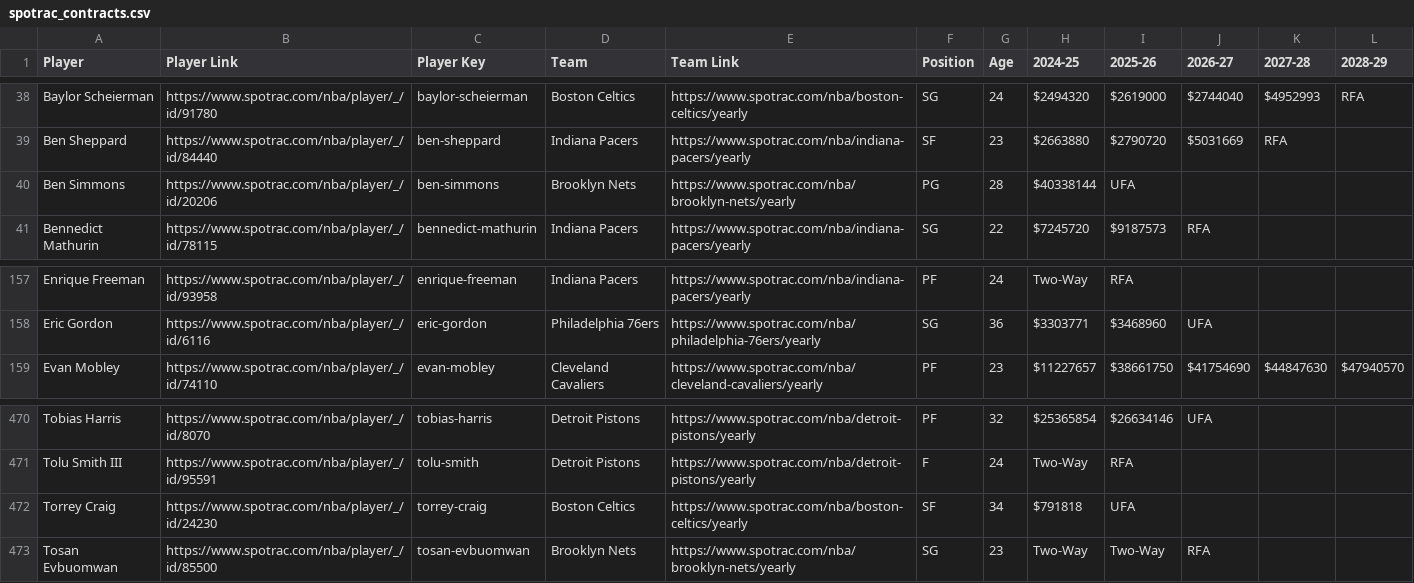
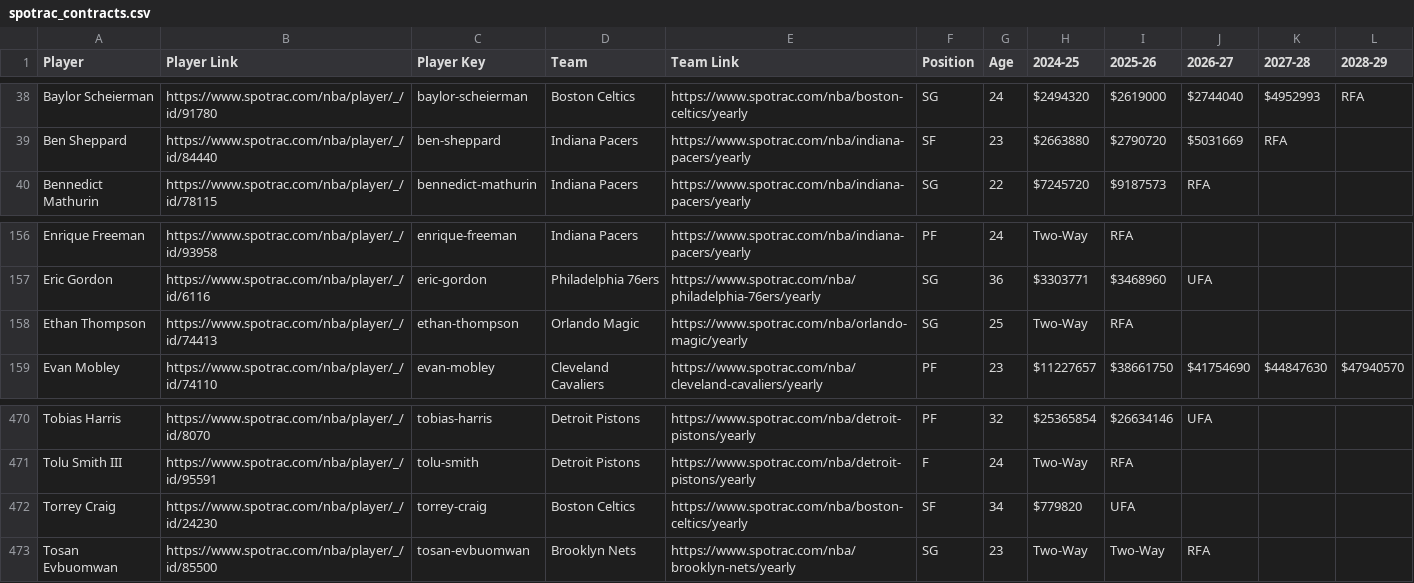
Before and after one commit to b-harr/dmcb, a CSV file: data/spotrac_contracts.csv, drawn as a sheet; only a part is shown, gaps mark what is left out.

Commit message:
Ben Simmons (PG) Feb 08, 2025 - Waived by Brooklyn (BKN) - agreed to buyout
Ethan Thompson (SG)
Feb 07, 2025 - Signed a Two-Way contract with Orlando (ORL)

Torrey Craig $779820

```diff
--- a/data/spotrac_contracts.csv
+++ b/data/spotrac_contracts.csv
@@ -39,3 +39,2 @@ Baylor Scheierman,https://www.spotrac.com/nba/player/_/id/91780,baylor-scheierma
 Ben Sheppard,https://www.spotrac.com/nba/player/_/id/84440,ben-sheppard,Indiana Pacers,https://www.spotrac.com/nba/indiana-pacers/yearly,SF,23,$2663880,$2790720,$5031669,RFA,
-Ben Simmons,https://www.spotrac.com/nba/player/_/id/20206,ben-simmons,Brooklyn Nets,https://www.spotrac.com/nba/brooklyn-nets/yearly,PG,28,$40338144,UFA,,,
 Bennedict Mathurin,https://www.spotrac.com/nba/player/_/id/78115,bennedict-mathurin,Indiana Pacers,https://www.spotrac.com/nba/indiana-pacers/yearly,SG,22,$7245720,$9187573,RFA,,
@@ -158,2 +157,3 @@ Enrique Freeman,https://www.spotrac.com/nba/player/_/id/93958,enrique-freeman,In
 Eric Gordon,https://www.spotrac.com/nba/player/_/id/6116,eric-gordon,Philadelphia 76ers,https://www.spotrac.com/nba/philadelphia-76ers/yearly,SG,36,$3303771,$3468960,UFA,,
+Ethan Thompson,https://www.spotrac.com/nba/player/_/id/74413,ethan-thompson,Orlando Magic,https://www.spotrac.com/nba/orlando-magic/yearly,SG,25,Two-Way,RFA,,,
 Evan Mobley,https://www.spotrac.com/nba/player/_/id/74110,evan-mobley,Cleveland Cavaliers,https://www.spotrac.com/nba/cleveland-cavaliers/yearly,PF,23,$11227657,$38661750,$41754690,$44847630,$47940570
@@ -471,3 +471,3 @@ Tobias Harris,https://www.spotrac.com/nba/player/_/id/8070,tobias-harris,Detroit
 Tolu Smith III,https://www.spotrac.com/nba/player/_/id/95591,tolu-smith,Detroit Pistons,https://www.spotrac.com/nba/detroit-pistons/yearly,F,24,Two-Way,RFA,,,
-Torrey Craig,https://www.spotrac.com/nba/player/_/id/24230,torrey-craig,Boston Celtics,https://www.spotrac.com/nba/boston-celtics/yearly,SF,34,$791818,UFA,,,
+Torrey Craig,https://www.spotrac.com/nba/player/_/id/24230,torrey-craig,Boston Celtics,https://www.spotrac.com/nba/boston-celtics/yearly,SF,34,$779820,UFA,,,
 Tosan Evbuomwan,https://www.spotrac.com/nba/player/_/id/85500,tosan-evbuomwan,Brooklyn Nets,https://www.spotrac.com/nba/brooklyn-nets/yearly,SG,23,Two-Way,Two-Way,RFA,,
```
Also changed, not shown: 1 other file.
